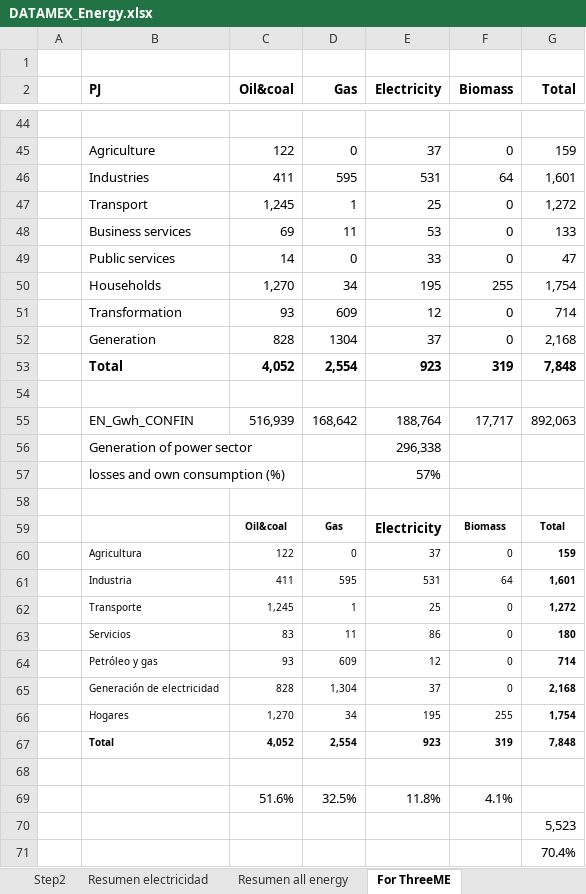
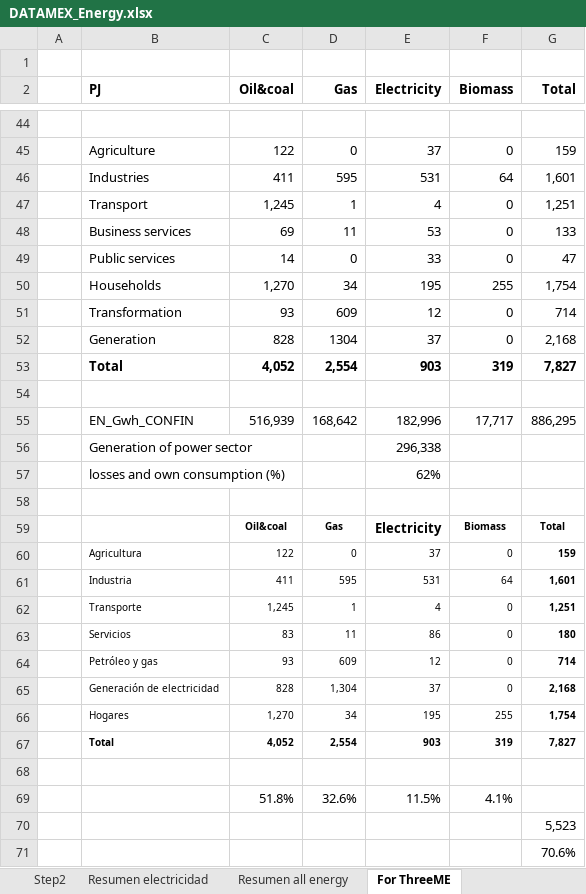
Before and after one commit to ThreeME-org/ThreeME_V2-MEX-open, an Excel workbook: data/database/Data ThreeME-Mex/DATAMEX_Energy.xlsx, sheet For ThreeME, drawn as a sheet; only a part is shown, gaps mark what is left out; values as stored, in another font and other column widths than the file's, no borders; charts and pictures not drawn; removed rows and columns are numbered as before the commit, all else as after; the diff covers the shown part only; the diff names each change by its address in the sheet, - before the commit and + after, or states it on an @@ line.

```diff
--- a/data/database/Data ThreeME-Mex/DATAMEX_Energy.xlsx (sheet For ThreeME)
+++ b/data/database/Data ThreeME-Mex/DATAMEX_Energy.xlsx (sheet For ThreeME)
-E47 (Electricity): 25
+E47 (Electricity): 4
-G47 (Total): 1,272
+G47 (Total): 1,251
-E53 (Electricity): 923
+E53 (Electricity): 903
-G53 (Total): 7,848
+G53 (Total): 7,827
-E55 (Electricity): 188,764
+E55 (Electricity): 182,996
-G55 (Total): 892,063
+G55 (Total): 886,295
-E57 (Electricity): 57%
+E57 (Electricity): 62%
-E62 (Electricity): 25
+E62 (Electricity): 4
-G62 (Total): 1,272
+G62 (Total): 1,251
-E67 (Electricity): 923
+E67 (Electricity): 903
-G67 (Total): 7,848
+G67 (Total): 7,827
-row 69:  |  | 51.6% | 32.5% | 11.8% | 4.1%
+row 69:  |  | 51.8% | 32.6% | 11.5% | 4.1%
-G71 (Total): 70.4%
+G71 (Total): 70.6%
```
Also changed, not shown: 14 edited cells elsewhere in this sheet, sheet Step2, sheet Resumen electricidad, sheet Resumen all energy, charts or pictures, data/database/DATA_Enerdata_input ThreeMe.xlsx, data/database/Data ThreeME-Mex/DataMEX_Emissions.xlsx, 1 other file.
